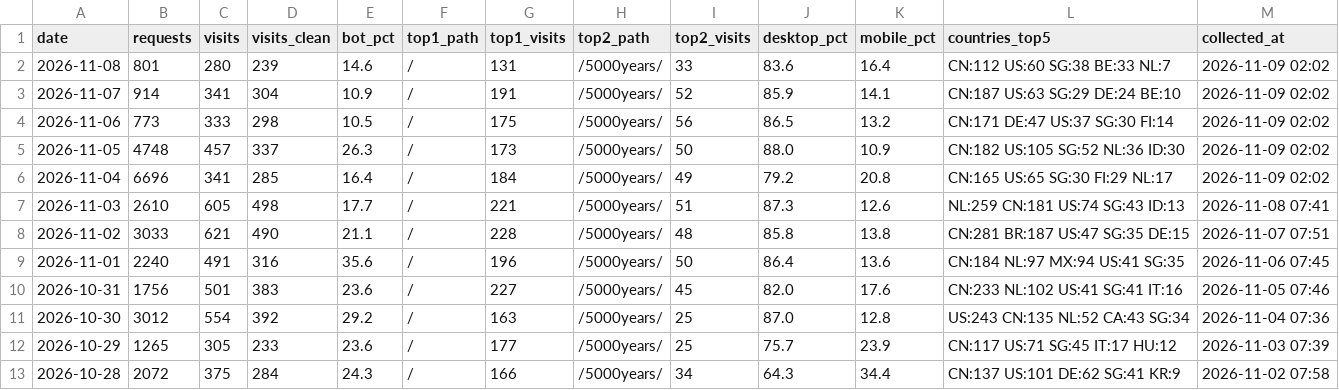
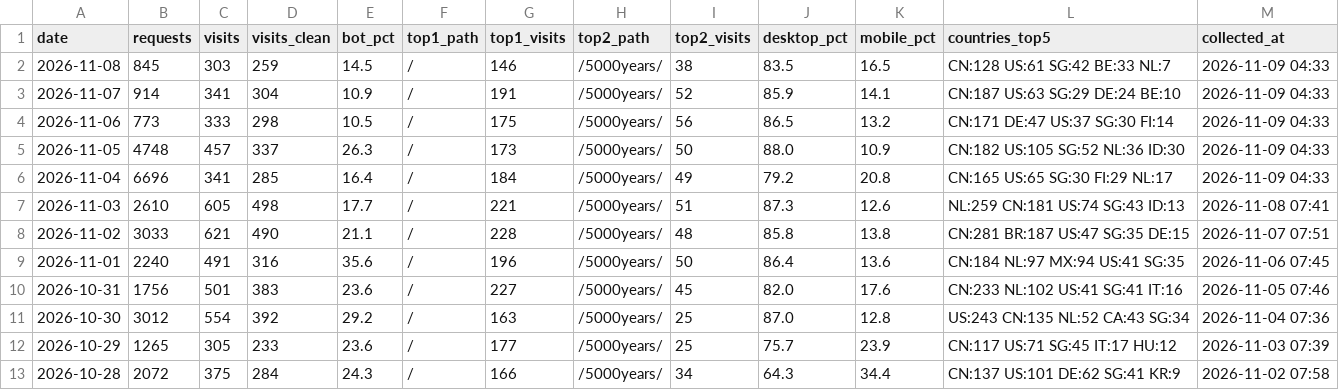
Before and after one commit to GeekBilly/theseventhrealm, a CSV file: 04-市场/03-推广获客/数据回收/站点分析/站点数据.csv, drawn as a sheet; only a part is shown.

```diff
--- a/04-市场/03-推广获客/数据回收/站点分析/站点数据.csv
+++ b/04-市场/03-推广获客/数据回收/站点分析/站点数据.csv
@@ -1,7 +1,7 @@
 date,requests,visits,visits_clean,bot_pct,top1_path,top1_visits,top2_path,top2_visits,desktop_pct,mobile_pct,countries_top5,collected_at
-2026-11-08,801,280,239,14.6,/,131,/5000years/,33,83.6,16.4,CN:112 US:60 SG:38 BE:33 NL:7,2026-11-09 02:02
-2026-11-07,914,341,304,10.9,/,191,/5000years/,52,85.9,14.1,CN:187 US:63 SG:29 DE:24 BE:10,2026-11-09 02:02
-2026-11-06,773,333,298,10.5,/,175,/5000years/,56,86.5,13.2,CN:171 DE:47 US:37 SG:30 FI:14,2026-11-09 02:02
-2026-11-05,4748,457,337,26.3,/,173,/5000years/,50,88.0,10.9,CN:182 US:105 SG:52 NL:36 ID:30,2026-11-09 02:02
-2026-11-04,6696,341,285,16.4,/,184,/5000years/,49,79.2,20.8,CN:165 US:65 SG:30 FI:29 NL:17,2026-11-09 02:02
+2026-11-08,845,303,259,14.5,/,146,/5000years/,38,83.5,16.5,CN:128 US:61 SG:42 BE:33 NL:7,2026-11-09 04:33
+2026-11-07,914,341,304,10.9,/,191,/5000years/,52,85.9,14.1,CN:187 US:63 SG:29 DE:24 BE:10,2026-11-09 04:33
+2026-11-06,773,333,298,10.5,/,175,/5000years/,56,86.5,13.2,CN:171 DE:47 US:37 SG:30 FI:14,2026-11-09 04:33
+2026-11-05,4748,457,337,26.3,/,173,/5000years/,50,88.0,10.9,CN:182 US:105 SG:52 NL:36 ID:30,2026-11-09 04:33
+2026-11-04,6696,341,285,16.4,/,184,/5000years/,49,79.2,20.8,CN:165 US:65 SG:30 FI:29 NL:17,2026-11-09 04:33
 2026-11-03,2610,605,498,17.7,/,221,/5000years/,51,87.3,12.6,NL:259 CN:181 US:74 SG:43 ID:13,2026-11-08 07:41
```
Also changed, not shown: 11-运营/data/订阅数据.csv, 2 other files.
